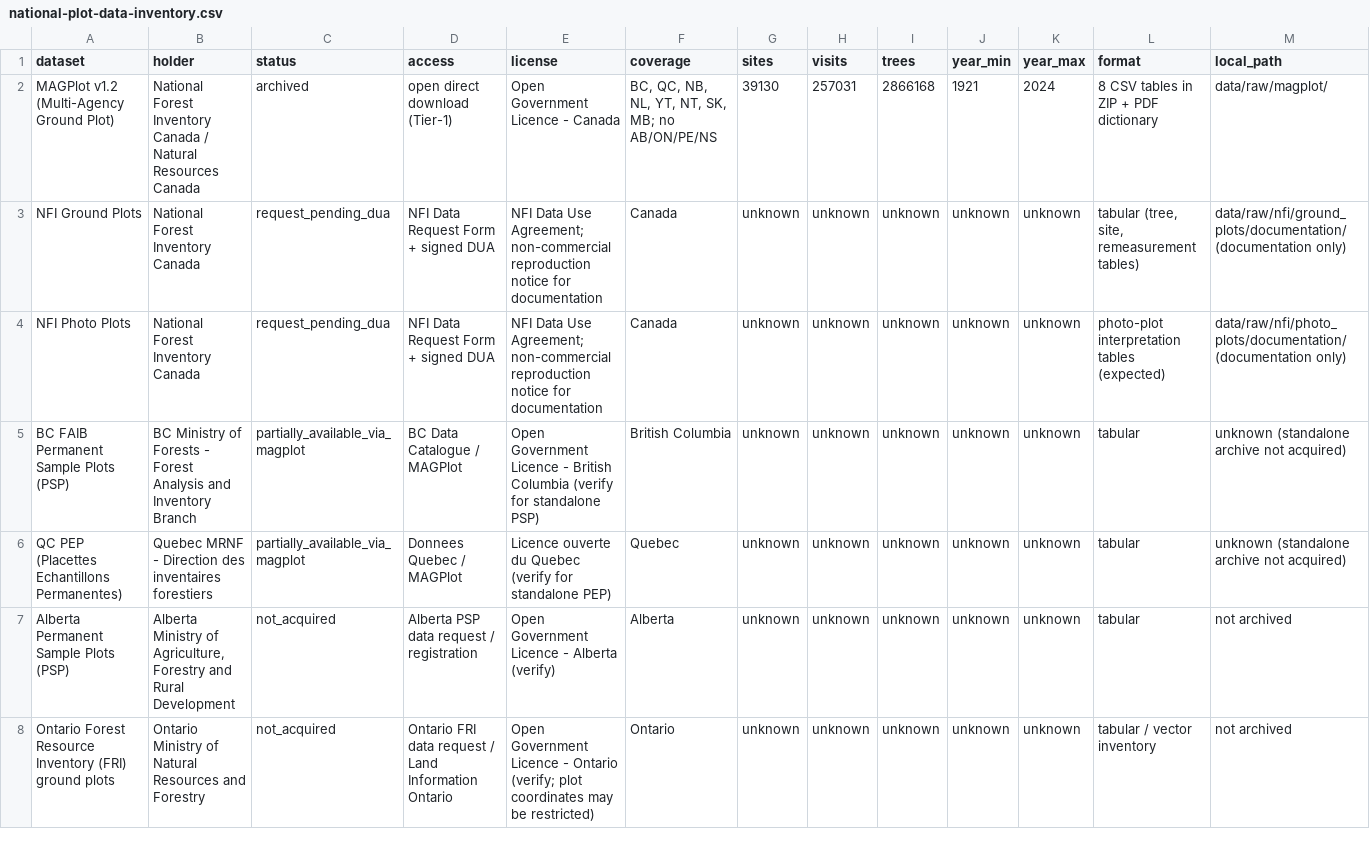
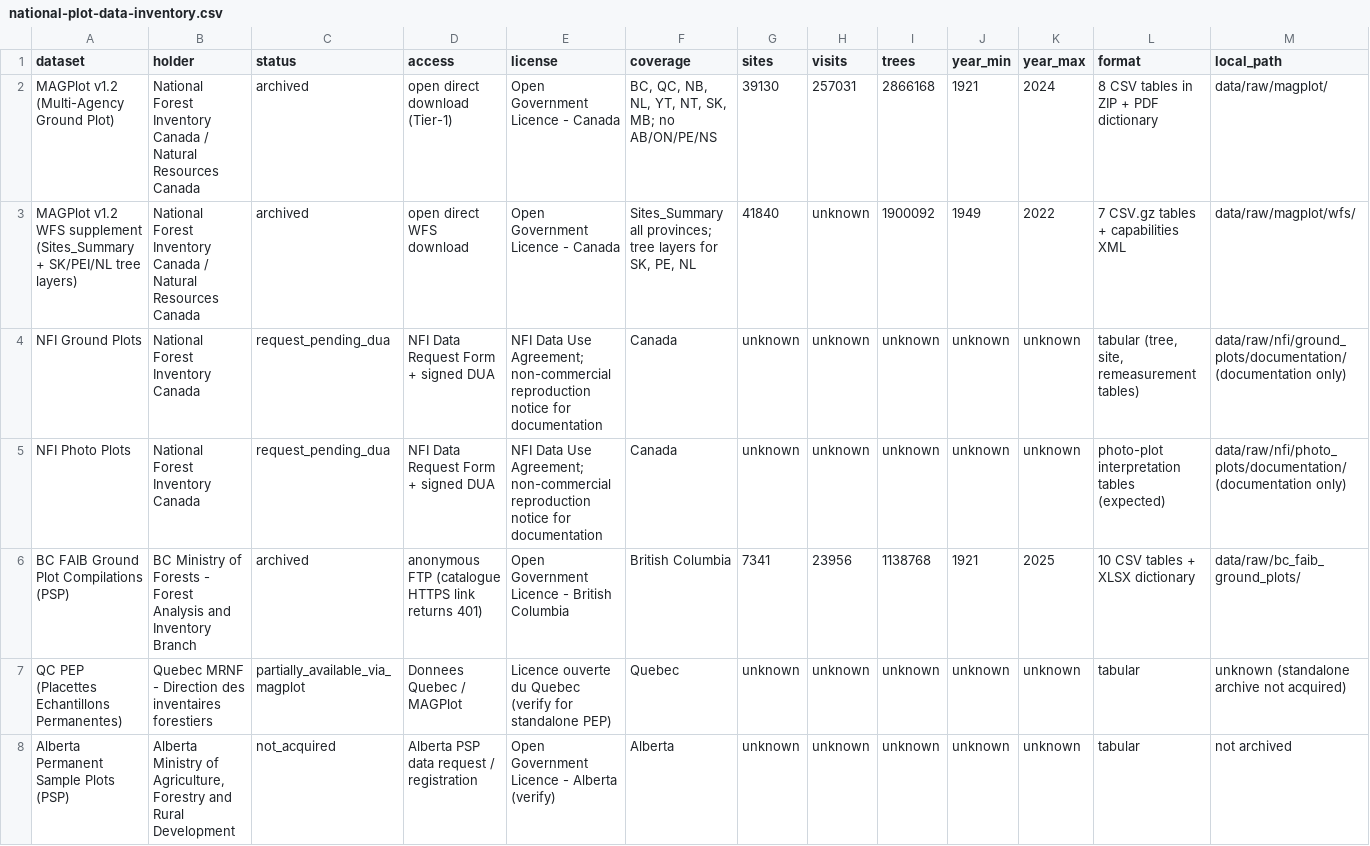
Before and after one commit to UBC-FRESH/clews-c2070-fresh, a CSV file: metadata/national-plot-data-inventory.csv, drawn as a sheet; only a part is shown; the shorter side is filled out with more unchanged rows; removed rows and columns are numbered as before the commit, all else as after; rows hold the shown columns only; the diff names each change by its address in the sheet, - before the commit and + after, or states it on an @@ line.

```diff
--- a/metadata/national-plot-data-inventory.csv
+++ b/metadata/national-plot-data-inventory.csv
+row 3: MAGPlot v1.2 WFS supplement (Sites_Summary + SK/PEI/NL tree layers) | National Forest Inventory Canada / Natural Resources Canada | archived | open direct WFS download | Open Government Licence - Canada | Sites_Summary all provinces; tree layers for SK, PE, NL | 41840 | unknown | 1900092 | 1949 | 2022 | 7 CSV.gz tables + capabilities XML | data/raw/magplot/wfs/
-row 5: BC FAIB Permanent Sample Plots (PSP) | BC Ministry of Forests - Forest Analysis and Inventory Branch | partially_available_via_magplot | BC Data Catalogue / MAGPlot | Open Government Licence - British Columbia (verify for standalone PSP) | British Columbia | unknown | unknown | unknown | unknown | unknown | tabular | unknown (standalone archive not acquired)
+row 6: BC FAIB Ground Plot Compilations (PSP) | BC Ministry of Forests - Forest Analysis and Inventory Branch | archived | anonymous FTP (catalogue HTTPS link returns 401) | Open Government Licence - British Columbia | British Columbia | 7341 | 23956 | 1138768 | 1921 | 2025 | 10 CSV tables + XLSX dictionary | data/raw/bc_faib_ground_plots/
```
Also changed, not shown: metadata/source-inventory.csv, 3 other files.
